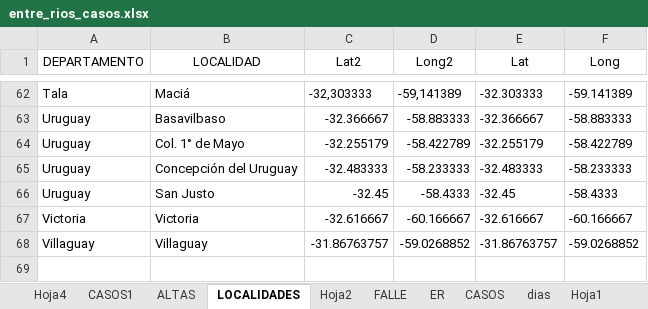
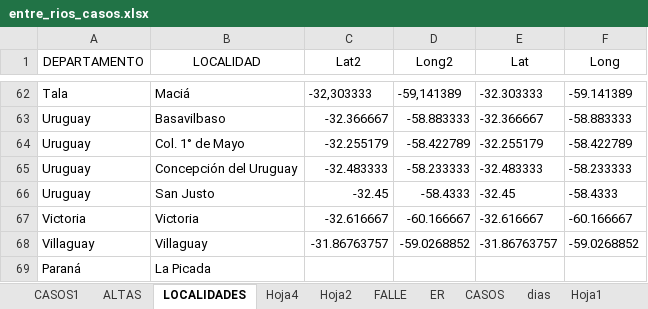
Before and after one commit to GIBD/covid, an Excel workbook: data/entre_rios_casos.xlsx, sheet LOCALIDADES, drawn as a sheet; only a part is shown, gaps mark what is left out; values as stored, in another font and other column widths than the file's, no borders; the diff names each change by its address in the sheet, - before the commit and + after, or states it on an @@ line.

```diff
--- a/data/entre_rios_casos.xlsx (sheet LOCALIDADES)
+++ b/data/entre_rios_casos.xlsx (sheet LOCALIDADES)
@@ sheet tab order changed: CASOS1 | ALTAS | LOCALIDADES | Hoja4 | Hoja2 | FALLE | ER | CASOS | dias | Hoja1 @@
+row 69: Paraná | La Picada
```
Also changed, not shown: sheet Hoja4, sheet CASOS1, sheet ALTAS, 4 other files.
